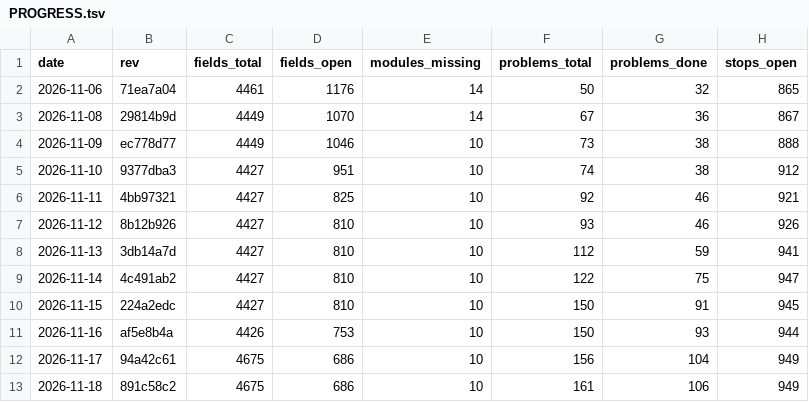
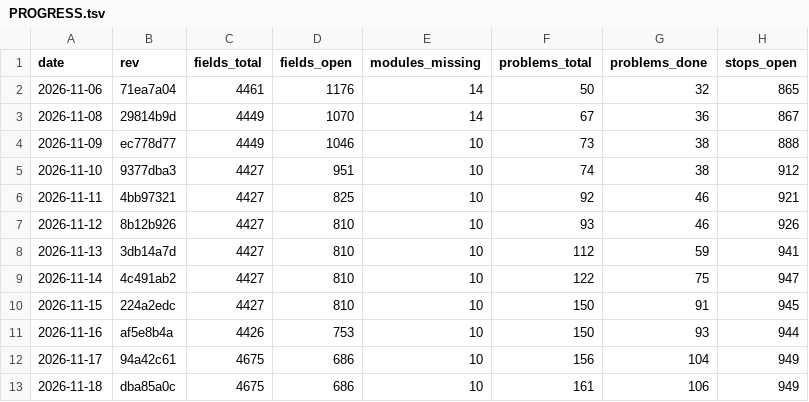
Before and after one commit to Bolebey/openbfme-godot, a TSV file: docs/ennorath/PROGRESS.tsv, drawn as a sheet; only a part is shown; the diff names each change by its address in the sheet, - before the commit and + after, or states it on an @@ line.

```diff
--- a/docs/ennorath/PROGRESS.tsv
+++ b/docs/ennorath/PROGRESS.tsv
-B13 (rev): 891c58c2
+B13 (rev): dba85a0c
```
